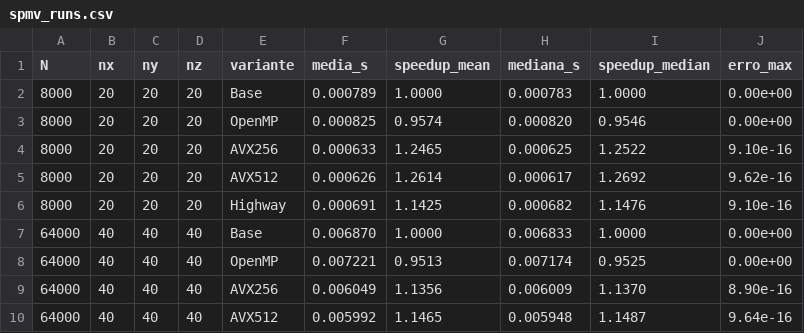
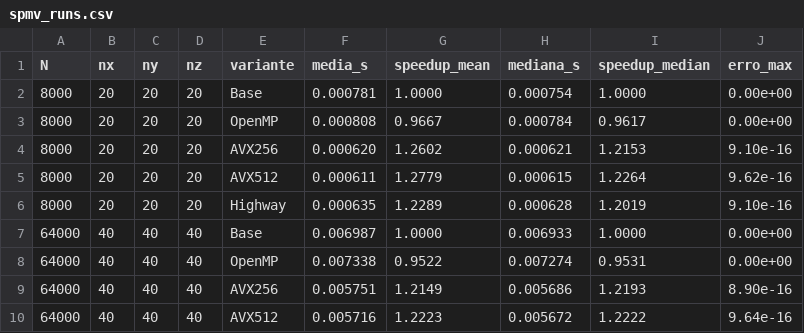
Before and after one commit to gddeazevedo/kernels_vectorization, a CSV file: experiments/spmv/gcc/spmv_runs.csv, drawn as a sheet; only a part is shown; the diff covers the shown part only.

```diff
--- a/experiments/spmv/gcc/spmv_runs.csv
+++ b/experiments/spmv/gcc/spmv_runs.csv
@@ -1,10 +1,10 @@
 N,nx,ny,nz,variante,media_s,speedup_mean,mediana_s,speedup_median,erro_max
-8000,20,20,20,Base,0.000789,1.0000,0.000783,1.0000,0.00e+00
-8000,20,20,20,OpenMP,0.000825,0.9574,0.000820,0.9546,0.00e+00
-8000,20,20,20,AVX256,0.000633,1.2465,0.000625,1.2522,9.10e-16
-8000,20,20,20,AVX512,0.000626,1.2614,0.000617,1.2692,9.62e-16
-8000,20,20,20,Highway,0.000691,1.1425,0.000682,1.1476,9.10e-16
-64000,40,40,40,Base,0.006870,1.0000,0.006833,1.0000,0.00e+00
-64000,40,40,40,OpenMP,0.007221,0.9513,0.007174,0.9525,0.00e+00
-64000,40,40,40,AVX256,0.006049,1.1356,0.006009,1.1370,8.90e-16
-64000,40,40,40,AVX512,0.005992,1.1465,0.005948,1.1487,9.64e-16
+8000,20,20,20,Base,0.000781,1.0000,0.000754,1.0000,0.00e+00
+8000,20,20,20,OpenMP,0.000808,0.9667,0.000784,0.9617,0.00e+00
+8000,20,20,20,AVX256,0.000620,1.2602,0.000621,1.2153,9.10e-16
+8000,20,20,20,AVX512,0.000611,1.2779,0.000615,1.2264,9.62e-16
+8000,20,20,20,Highway,0.000635,1.2289,0.000628,1.2019,9.10e-16
+64000,40,40,40,Base,0.006987,1.0000,0.006933,1.0000,0.00e+00
+64000,40,40,40,OpenMP,0.007338,0.9522,0.007274,0.9531,0.00e+00
+64000,40,40,40,AVX256,0.005751,1.2149,0.005686,1.2193,8.90e-16
+64000,40,40,40,AVX512,0.005716,1.2223,0.005672,1.2222,9.64e-16
```
Also changed, not shown: 148 edited cells elsewhere in this file, 5 other files.
